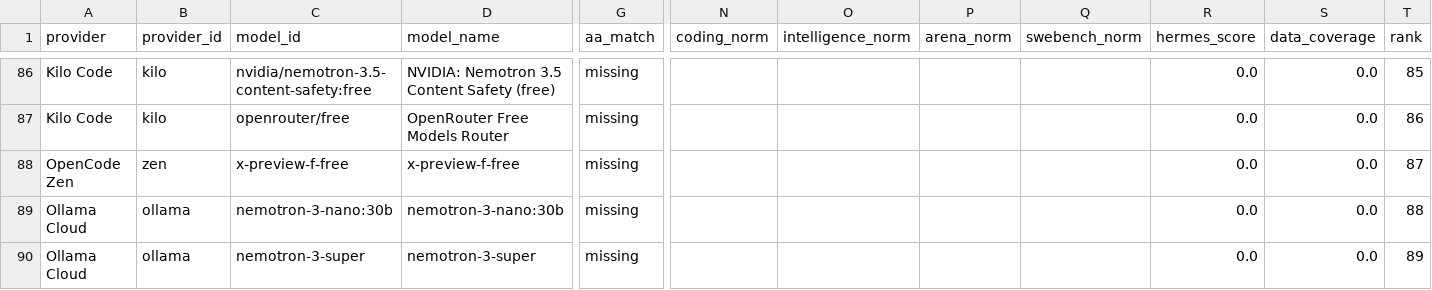
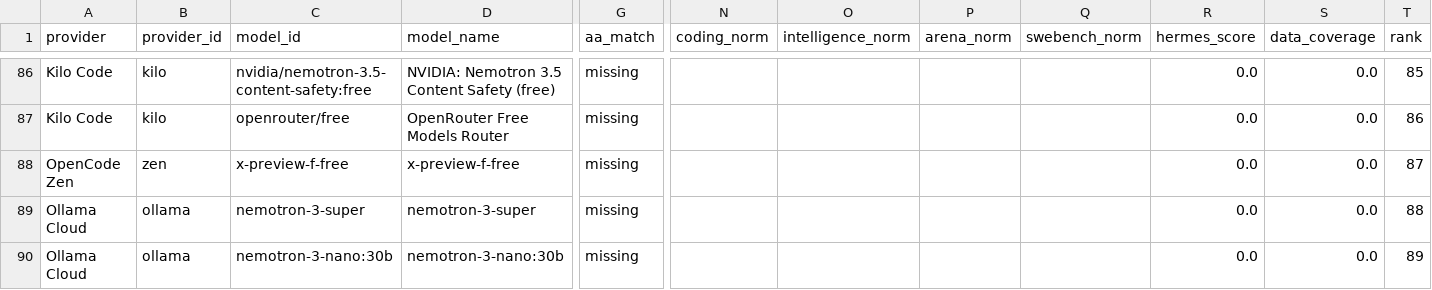
Before and after one commit to krishnak2c/llm-availability-dashboard, a CSV file: docs/availability/rankings.csv, drawn as a sheet; only a part is shown, gaps mark what is left out; removed rows and columns are numbered as before the commit, all else as after; rows hold the shown columns only; the diff names each change by its address in the sheet, - before the commit and + after, or states it on an @@ line.

```diff
--- a/docs/availability/rankings.csv
+++ b/docs/availability/rankings.csv
-row 89: Ollama Cloud | ollama | nemotron-3-nano:30b | nemotron-3-nano:30b | missing |  |  |  |  | 0.0 | 0.0 | 88
-T89 (rank): 89
+T89 (rank): 88
+row 90: Ollama Cloud | ollama | nemotron-3-nano:30b | nemotron-3-nano:30b | missing |  |  |  |  | 0.0 | 0.0 | 89
```
Also changed, not shown: 24 other files.
